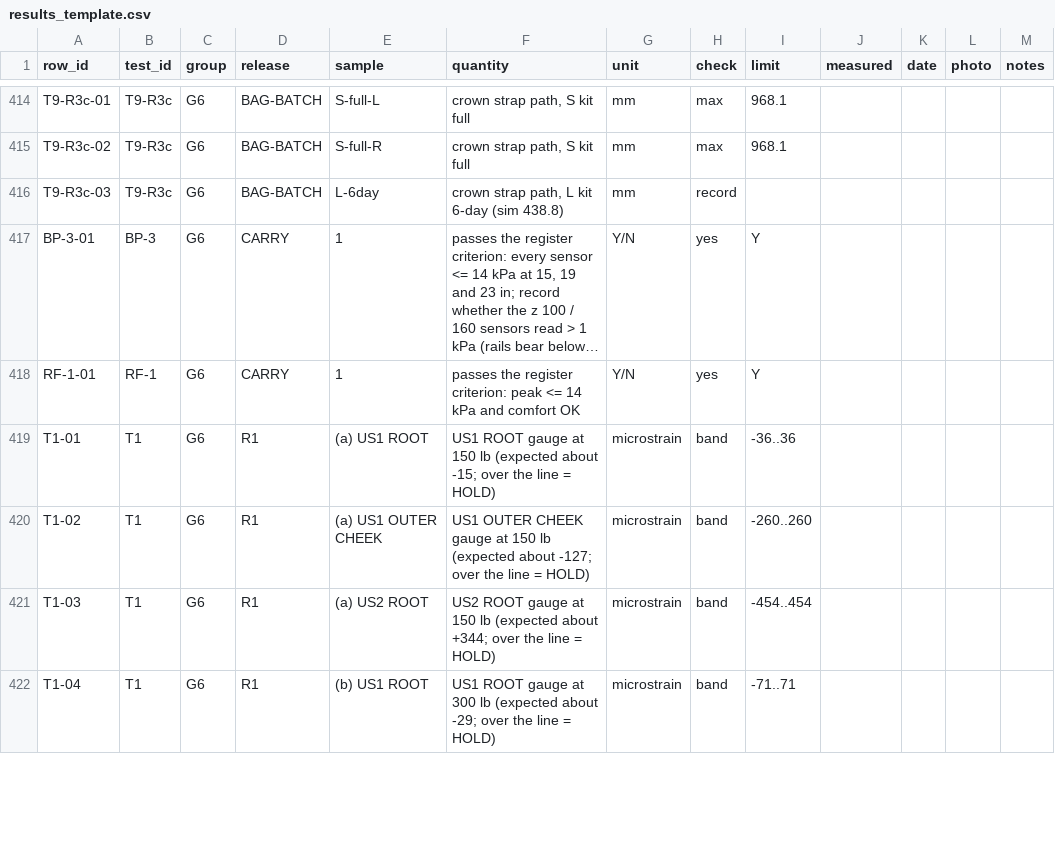
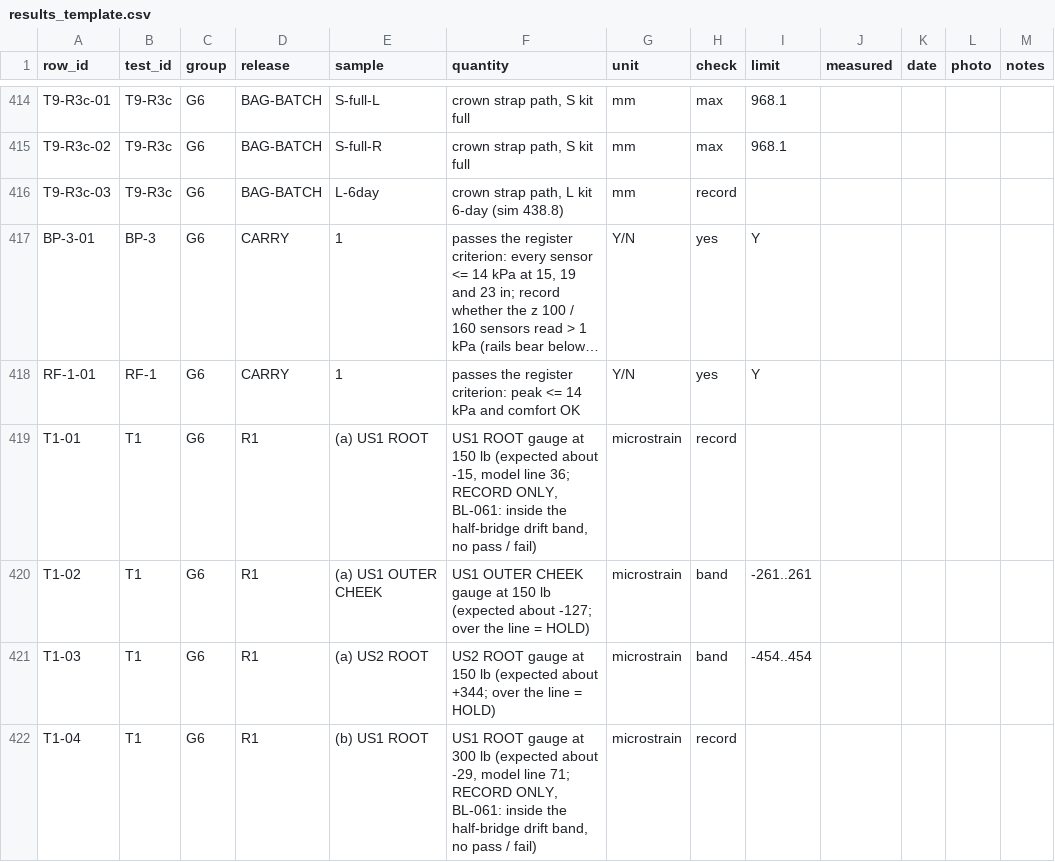
Before and after one commit to Overcastly-AI/Hunting-appeal, a CSV file: outputs/release/test_kit/results_template.csv, drawn as a sheet; only a part is shown, gaps mark what is left out; long unchanged cells end in …; the diff covers the shown part only; the diff names each change by its address in the sheet, - before the commit and + after, or states it on an @@ line.

```diff
--- a/outputs/release/test_kit/results_template.csv
+++ b/outputs/release/test_kit/results_template.csv
-F419 (quantity): …(expected about -15; over the line = HOLD)
+F419 (quantity): …(expected about -15, model line 36; RECORD ONLY, BL-061: inside the half-bridge drift band, no pass / fail)
-H419 (check): band
+H419 (check): record
-I419 (limit): -36..36
+I419 (limit): (empty)
-I420 (limit): -260..260
+I420 (limit): -261..261
-F422 (quantity): …(expected about -29; over the line = HOLD)
+F422 (quantity): …(expected about -29, model line 71; RECORD ONLY, BL-061: inside the half-bridge drift band, no pass / fail)
-H422 (check): band
+H422 (check): record
-I422 (limit): -71..71
+I422 (limit): (empty)
```
Also changed, not shown: 14 edited cells elsewhere in this file, designs/pack_5200/tests_physical/test_register.csv, 6 other files.
